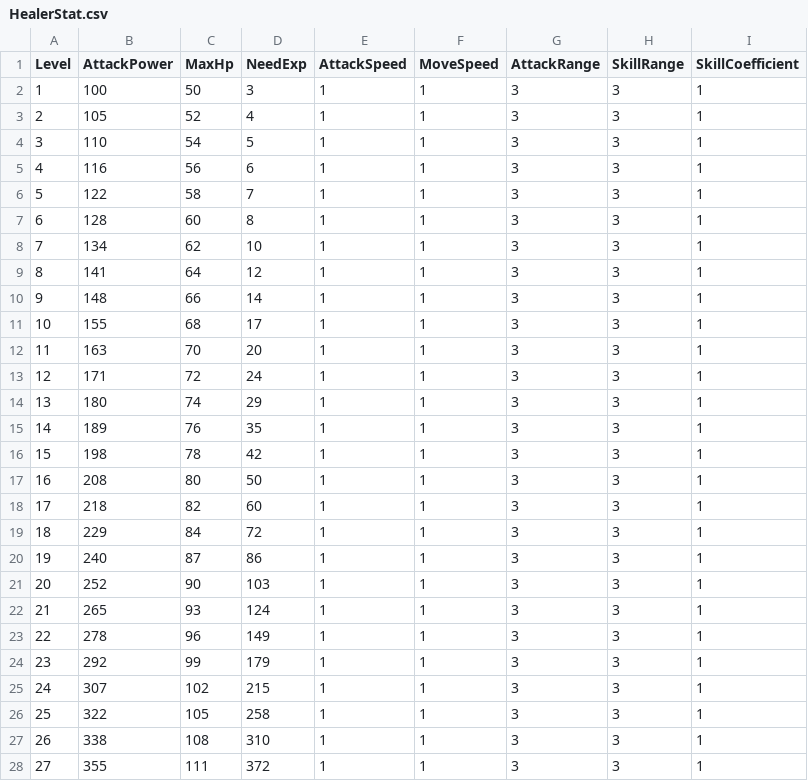
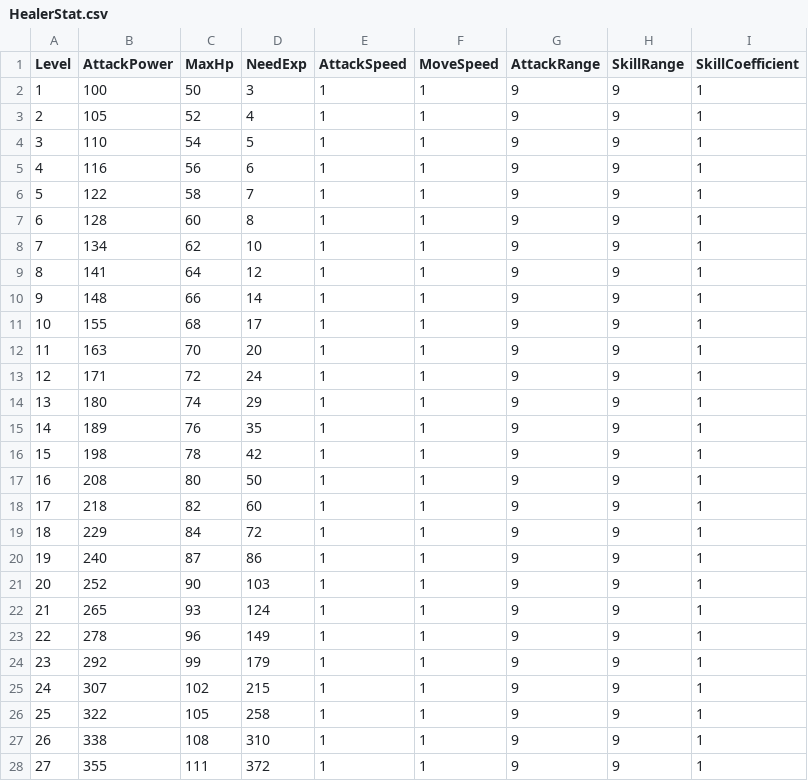
Before and after one commit to whtjdgh1931/GuildGame, a CSV file: Assets/Resources/HealerStat.csv, drawn as a sheet; only a part is shown; the diff covers the shown part only.

```diff
--- a/Assets/Resources/HealerStat.csv
+++ b/Assets/Resources/HealerStat.csv
@@ -1,28 +1,28 @@
 Level,AttackPower,MaxHp,NeedExp,AttackSpeed,MoveSpeed,AttackRange,SkillRange,SkillCoefficient
-1,100,50,3,1,1,3,3,1
-2,105,52,4,1,1,3,3,1
-3,110,54,5,1,1,3,3,1
-4,116,56,6,1,1,3,3,1
-5,122,58,7,1,1,3,3,1
-6,128,60,8,1,1,3,3,1
-7,134,62,10,1,1,3,3,1
-8,141,64,12,1,1,3,3,1
-9,148,66,14,1,1,3,3,1
-10,155,68,17,1,1,3,3,1
-11,163,70,20,1,1,3,3,1
-12,171,72,24,1,1,3,3,1
-13,180,74,29,1,1,3,3,1
-14,189,76,35,1,1,3,3,1
-15,198,78,42,1,1,3,3,1
-16,208,80,50,1,1,3,3,1
-17,218,82,60,1,1,3,3,1
-18,229,84,72,1,1,3,3,1
-19,240,87,86,1,1,3,3,1
-20,252,90,103,1,1,3,3,1
-21,265,93,124,1,1,3,3,1
-22,278,96,149,1,1,3,3,1
-23,292,99,179,1,1,3,3,1
-24,307,102,215,1,1,3,3,1
-25,322,105,258,1,1,3,3,1
-26,338,108,310,1,1,3,3,1
-27,355,111,372,1,1,3,3,1
+1,100,50,3,1,1,9,9,1
+2,105,52,4,1,1,9,9,1
+3,110,54,5,1,1,9,9,1
+4,116,56,6,1,1,9,9,1
+5,122,58,7,1,1,9,9,1
+6,128,60,8,1,1,9,9,1
+7,134,62,10,1,1,9,9,1
+8,141,64,12,1,1,9,9,1
+9,148,66,14,1,1,9,9,1
+10,155,68,17,1,1,9,9,1
+11,163,70,20,1,1,9,9,1
+12,171,72,24,1,1,9,9,1
+13,180,74,29,1,1,9,9,1
+14,189,76,35,1,1,9,9,1
+15,198,78,42,1,1,9,9,1
+16,208,80,50,1,1,9,9,1
+17,218,82,60,1,1,9,9,1
+18,229,84,72,1,1,9,9,1
+19,240,87,86,1,1,9,9,1
+20,252,90,103,1,1,9,9,1
+21,265,93,124,1,1,9,9,1
+22,278,96,149,1,1,9,9,1
+23,292,99,179,1,1,9,9,1
+24,307,102,215,1,1,9,9,1
+25,322,105,258,1,1,9,9,1
+26,338,108,310,1,1,9,9,1
+27,355,111,372,1,1,9,9,1
```
Also changed, not shown: 46 edited cells elsewhere in this file, Assets/Resources/ArcherStat.csv, Assets/Resources/AssassinStat.csv, 36 other files.
